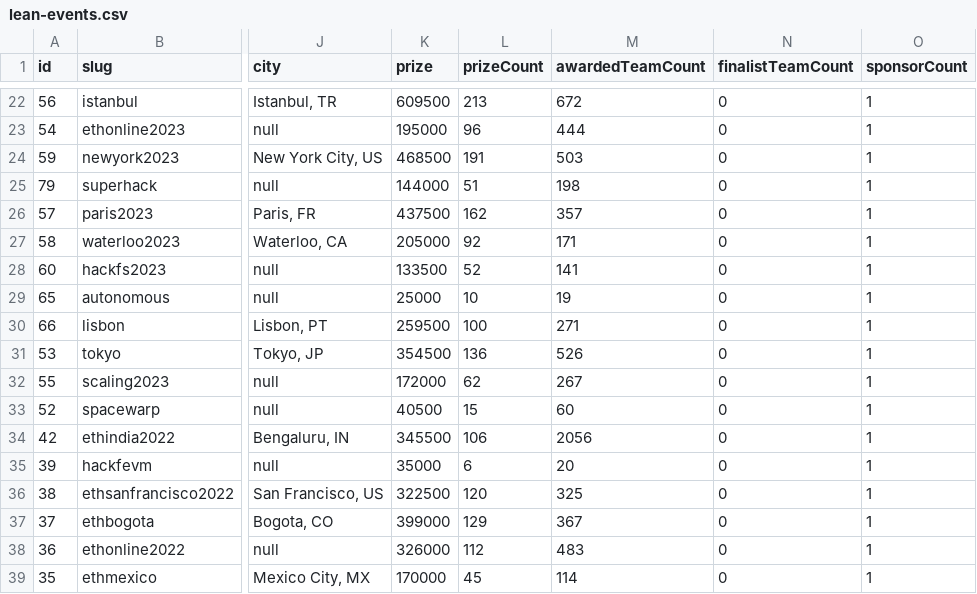
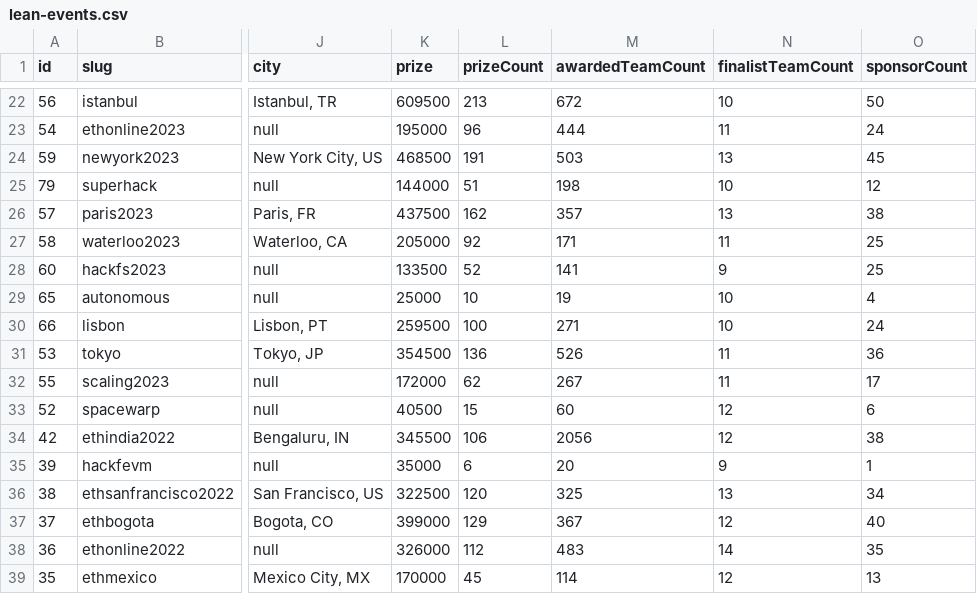
Before and after one commit to y-pakorn/ethglobal-dump, a CSV file: lean-events.csv, drawn as a sheet; only a part is shown, gaps mark what is left out; the diff covers the shown part only; the diff names each change by its address in the sheet, - before the commit and + after, or states it on an @@ line.

Commit message:
fix: correct finalist count and sponsor count

```diff
--- a/lean-events.csv
+++ b/lean-events.csv
-N22 (finalistTeamCount): 0
+N22 (finalistTeamCount): 10
-O22 (sponsorCount): 1
+O22 (sponsorCount): 50
-N23 (finalistTeamCount): 0
+N23 (finalistTeamCount): 11
-O23 (sponsorCount): 1
+O23 (sponsorCount): 24
-N24 (finalistTeamCount): 0
+N24 (finalistTeamCount): 13
-O24 (sponsorCount): 1
+O24 (sponsorCount): 45
-N25 (finalistTeamCount): 0
+N25 (finalistTeamCount): 10
-O25 (sponsorCount): 1
+O25 (sponsorCount): 12
-N26 (finalistTeamCount): 0
+N26 (finalistTeamCount): 13
-O26 (sponsorCount): 1
+O26 (sponsorCount): 38
-N27 (finalistTeamCount): 0
+N27 (finalistTeamCount): 11
-O27:O28 (sponsorCount): 1
+O27:O28 (sponsorCount): 25
-N28 (finalistTeamCount): 0
+N28 (finalistTeamCount): 9
-N29:N30 (finalistTeamCount): 0
+N29:N30 (finalistTeamCount): 10
-O29 (sponsorCount): 1
+O29 (sponsorCount): 4
-O30 (sponsorCount): 1
+O30 (sponsorCount): 24
-N31:N32 (finalistTeamCount): 0
+N31:N32 (finalistTeamCount): 11
-O31 (sponsorCount): 1
+O31 (sponsorCount): 36
-O32 (sponsorCount): 1
+O32 (sponsorCount): 17
-N33:N34 (finalistTeamCount): 0
+N33:N34 (finalistTeamCount): 12
-O33 (sponsorCount): 1
+O33 (sponsorCount): 6
-O34 (sponsorCount): 1
+O34 (sponsorCount): 38
-N35 (finalistTeamCount): 0
+N35 (finalistTeamCount): 9
-N36 (finalistTeamCount): 0
+N36 (finalistTeamCount): 13
-O36 (sponsorCount): 1
+O36 (sponsorCount): 34
-N37 (finalistTeamCount): 0
+N37 (finalistTeamCount): 12
-O37 (sponsorCount): 1
+O37 (sponsorCount): 40
-N38 (finalistTeamCount): 0
+N38 (finalistTeamCount): 14
-O38 (sponsorCount): 1
+O38 (sponsorCount): 35
-N39 (finalistTeamCount): 0
+N39 (finalistTeamCount): 12
-O39 (sponsorCount): 1
+O39 (sponsorCount): 13
```
Also changed, not shown: 80 edited cells elsewhere in this file.
